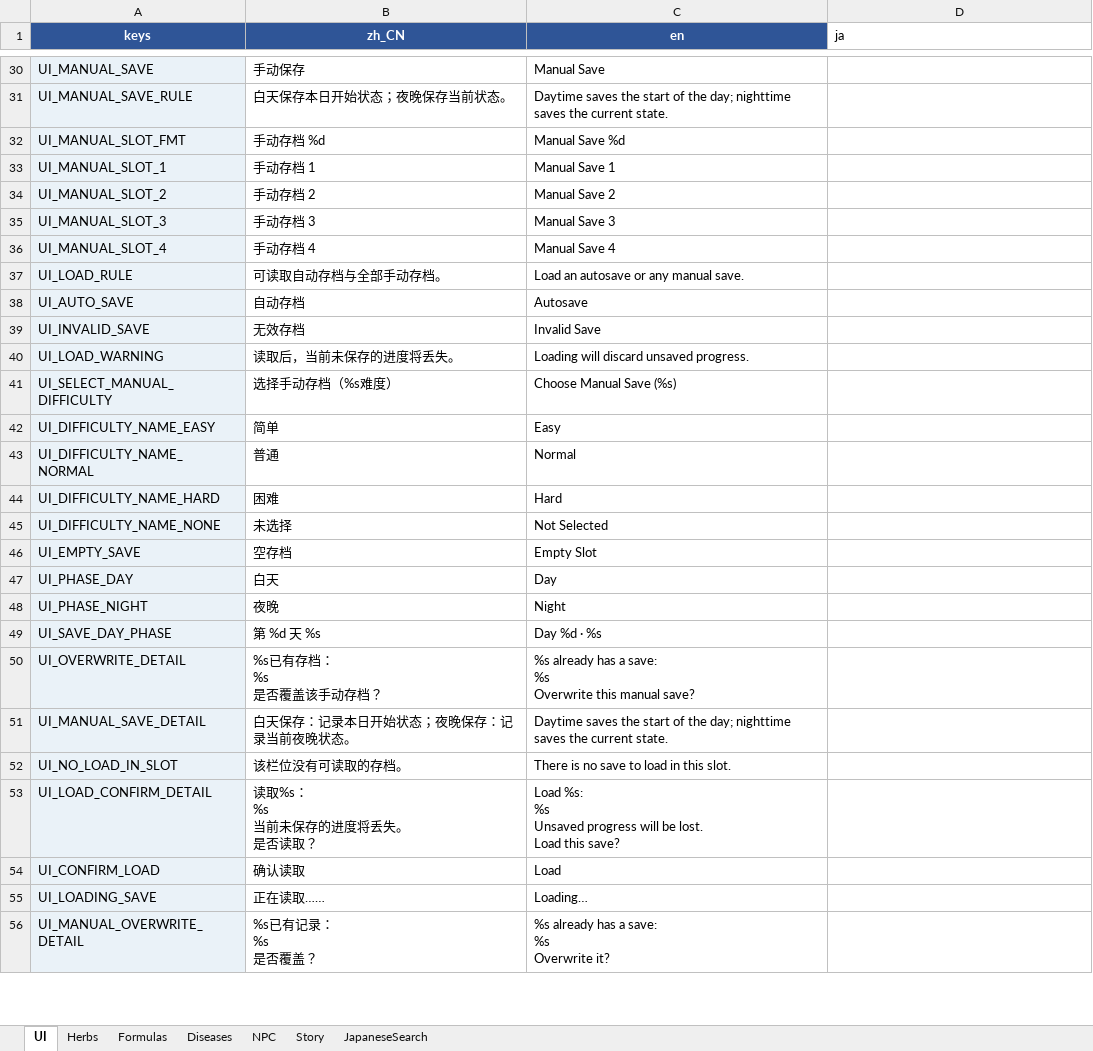
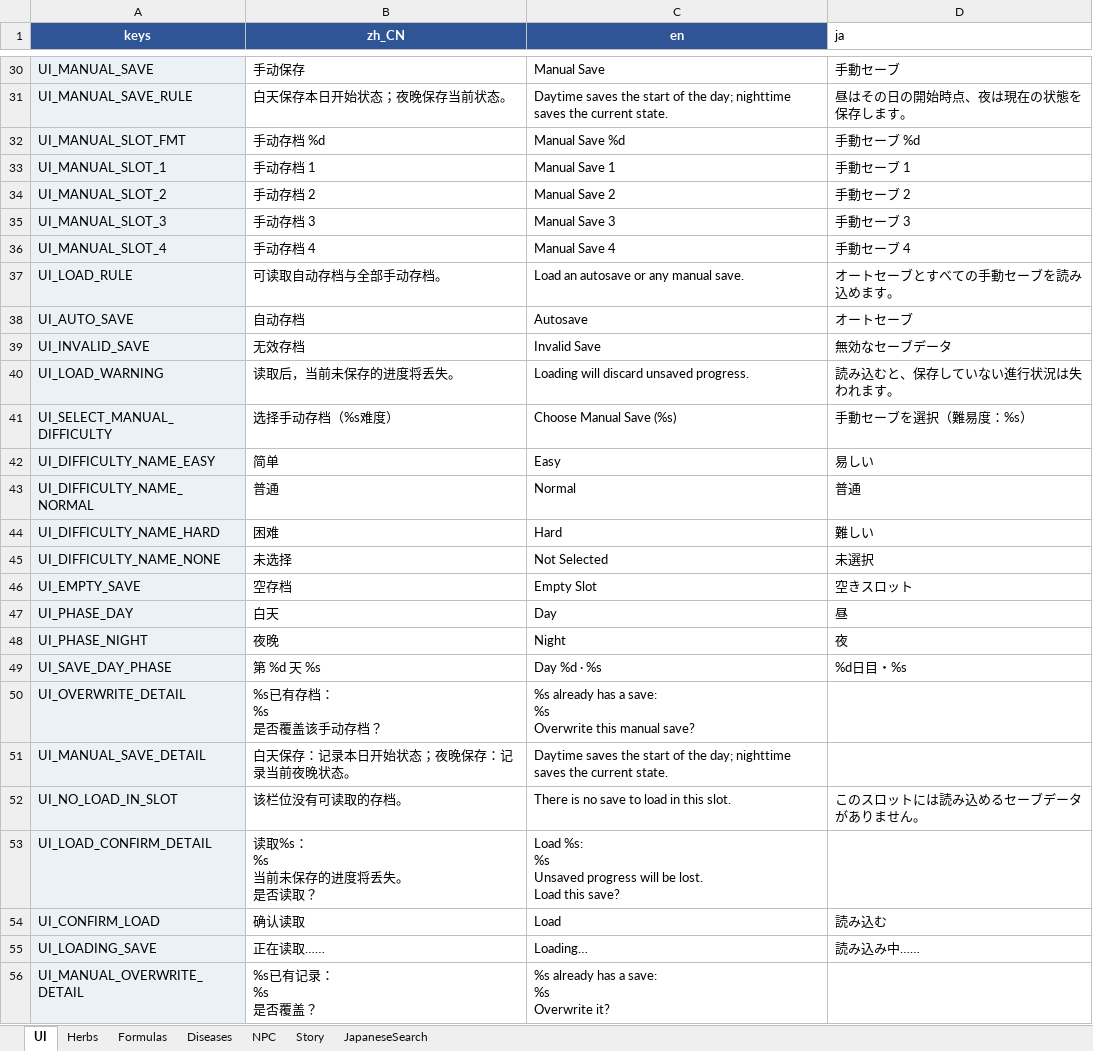
Before and after one commit to lqc19891229/Doctor, an Excel workbook: DataTables/translations_managed.xlsx, sheet UI, drawn as a sheet; only a part is shown, gaps mark what is left out; values as stored, in another font and other column widths than the file's, no borders; table styles not drawn; the diff covers the shown part only; the diff names each change by its address in the sheet, - before the commit and + after, or states it on an @@ line.

```diff
--- a/DataTables/translations_managed.xlsx (sheet UI)
+++ b/DataTables/translations_managed.xlsx (sheet UI)
-D30 (ja): (empty)
+D30 (ja): 手動セーブ
-D31 (ja): (empty)
+D31 (ja): 昼はその日の開始時点、夜は現在の状態を保存します。
-D32 (ja): (empty)
+D32 (ja): 手動セーブ %d
-D33 (ja): (empty)
+D33 (ja): 手動セーブ 1
-D34 (ja): (empty)
+D34 (ja): 手動セーブ 2
-D35 (ja): (empty)
+D35 (ja): 手動セーブ 3
-D36 (ja): (empty)
+D36 (ja): 手動セーブ 4
-D37 (ja): (empty)
+D37 (ja): オートセーブとすべての手動セーブを読み込めます。
-D38 (ja): (empty)
+D38 (ja): オートセーブ
-D39 (ja): (empty)
+D39 (ja): 無効なセーブデータ
-D40 (ja): (empty)
+D40 (ja): 読み込むと、保存していない進行状況は失われます。
-D41 (ja): (empty)
+D41 (ja): 手動セーブを選択（難易度：%s）
-D42 (ja): (empty)
+D42 (ja): 易しい
-D43 (ja): (empty)
+D43 (ja): 普通
-D44 (ja): (empty)
+D44 (ja): 難しい
-D45 (ja): (empty)
+D45 (ja): 未選択
-D46 (ja): (empty)
+D46 (ja): 空きスロット
-D47 (ja): (empty)
+D47 (ja): 昼
-D48 (ja): (empty)
+D48 (ja): 夜
-D49 (ja): (empty)
+D49 (ja): %d日目・%s
-D52 (ja): (empty)
+D52 (ja): このスロットには読み込めるセーブデータがありません。
-D54 (ja): (empty)
+D54 (ja): 読み込む
-D55 (ja): (empty)
+D55 (ja): 読み込み中……
```
Also changed, not shown: 69 edited cells elsewhere in this sheet, sheet JapaneseSearch, 3 other files.
